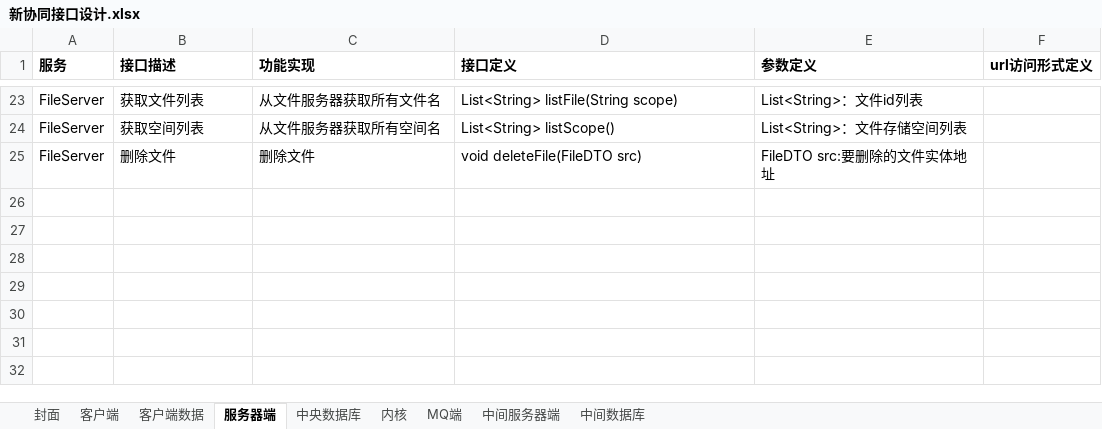
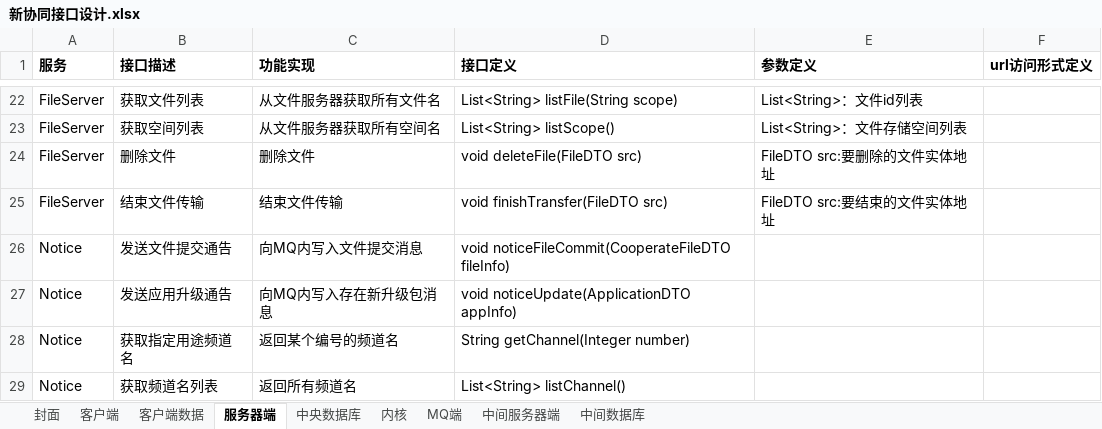
Before and after one commit to chengliangzhang/oss-demo, an Excel workbook: 新协同接口设计.xlsx, sheet 服务器端, drawn as a sheet; only a part is shown, gaps mark what is left out; values as stored, in another font and other column widths than the file's, no borders; the diff covers the shown part only; the diff names each change by its address in the sheet, - before the commit and + after, or states it on an @@ line.

```diff
--- a/新协同接口设计.xlsx (sheet 服务器端)
+++ b/新协同接口设计.xlsx (sheet 服务器端)
+row 25: FileServer | 结束文件传输 | 结束文件传输 | void finishTransfer(FileDTO src) | FileDTO src:要结束的文件实体地址
@@ row 26 unhidden: Notice | 发送文件提交通告 | 向MQ内写入文件提交消息 | void noticeFileCommit(CooperateFileDTO fileInfo) @@
@@ row 27 unhidden: Notice | 发送应用升级通告 | 向MQ内写入存在新升级包消息 | void noticeUpdate(ApplicationDTO appInfo) @@
@@ row 28 unhidden: Notice | 获取指定用途频道名 | 返回某个编号的频道名 | String getChannel(Integer number) @@
@@ row 29 unhidden: Notice | 获取频道名列表 | 返回所有频道名 | List<String> listChannel() @@
```
Also changed, not shown: 29 added rows, 21 hidden or unhidden rows and 4 edited cells elsewhere in this sheet, sheet 内核, sheet 中央数据库, sheet 封面, hidden cells, 28 other files.
